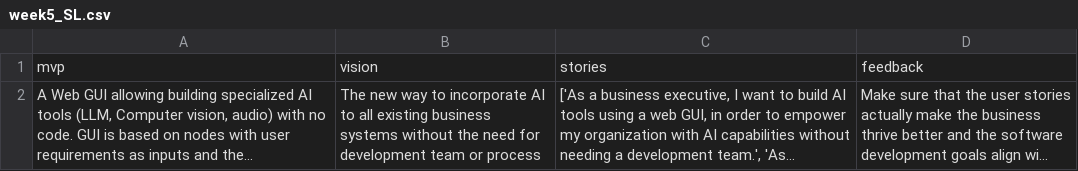
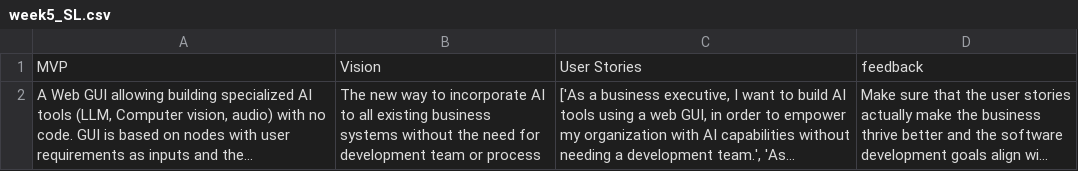
Before and after one commit to SakuOrdrTab/week4_exercises, a CSV file: week5_SL.csv, drawn as a sheet; long unchanged cells end in …; removed rows and columns are numbered as before the commit, all else as after; the diff names each change by its address in the sheet, - before the commit and + after, or states it on an @@ line.

Commit message:
made csv column names better

```diff
--- a/week5_SL.csv
+++ b/week5_SL.csv
-row 1: mvp | vision | stories | feedback
+row 1: MVP | Vision | User Stories | feedback
```
Also changed, not shown: 1 other file.
